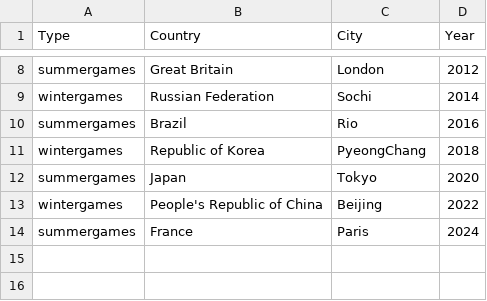
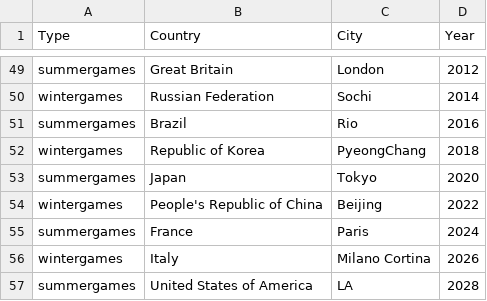
Before and after one commit to nastoo/tp-methodes-pour-analytique, a CSV file: data/additionnal/olympic_hosts_filtered.csv, drawn as a sheet; only a part is shown, gaps mark what is left out; the diff covers the shown part only; the diff names each change by its address in the sheet, - before the commit and + after, or states it on an @@ line.

```diff
--- a/data/additionnal/olympic_hosts_filtered.csv
+++ b/data/additionnal/olympic_hosts_filtered.csv
+row 56: wintergames | Italy | Milano Cortina | 2026
+row 57: summergames | United States of America | LA | 2028
```
Also changed, not shown: 41 added rows elsewhere in this file, 1 other file.
